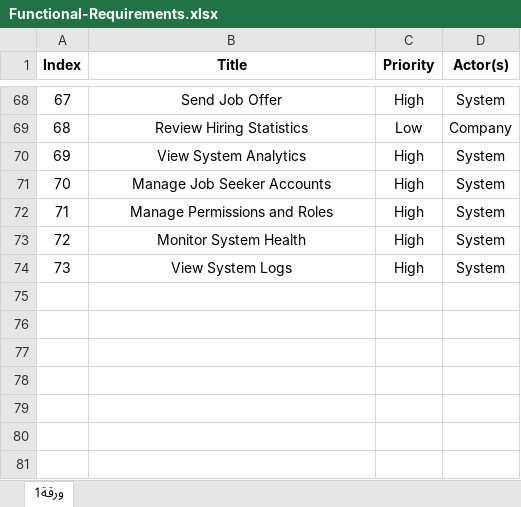
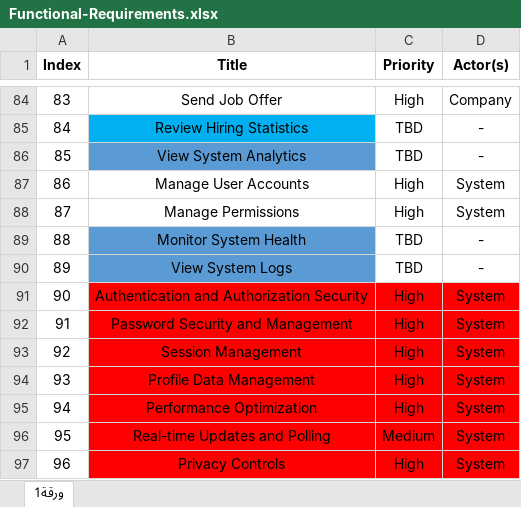
Before and after one commit to Wafi-Ahmad/Hirehub, an Excel workbook: RequirementsElicitation/Functional-Requirements.xlsx, sheet ورقة1, drawn as a sheet; only a part is shown, gaps mark what is left out; values as stored, in another font and other column widths than the file's, no borders; addresses are those after the commit; the diff covers the shown part only; the diff names each change by its address in the sheet, - before the commit and + after, or states it on an @@ line.

```diff
--- a/RequirementsElicitation/Functional-Requirements.xlsx (sheet ورقة1)
+++ b/RequirementsElicitation/Functional-Requirements.xlsx (sheet ورقة1)
@@ column A (Index) renumbered between rows 7 and 90 @@
-D84 (Actor(s)): System
+D84 (Actor(s)): Company
-B85 fill: none
+B85 fill: #00B0F0
-C85 (Priority): Low
+C85 (Priority): TBD
-D85 (Actor(s)): Company
+D85 (Actor(s)): -
-B86 fill: none
+B86 fill: #5B9BD5
-C86 (Priority): High
+C86 (Priority): TBD
-D86 (Actor(s)): System
+D86 (Actor(s)): -
-B87 (Title): Manage Job Seeker Accounts
+B87 (Title): Manage User Accounts
-B88 (Title): Manage Permissions and Roles
+B88 (Title): Manage Permissions
-B89:B90 fill: none
+B89:B90 fill: #5B9BD5
-C89:C90 (Priority): High
+C89:C90 (Priority): TBD
-D89:D90 (Actor(s)): System
+D89:D90 (Actor(s)): -
+row 91: 90 | Authentication and Authorization Security | High | System
+row 92: 91 | Password Security and Management | High | System
+row 93: 92 | Session Management | High | System
+row 94: 93 | Profile Data Management | High | System
+row 95: 94 | Performance Optimization | High | System
+row 96: 95 | Real-time Updates and Polling | Medium | System
+row 97: 96 | Privacy Controls | High | System
```
Also changed, not shown: 39 added rows, 23 removed rows, 43 edited cells and cell formats elsewhere in this sheet, RequirementsElicitation/RequirementsDB.xlsx, 21 other files.
